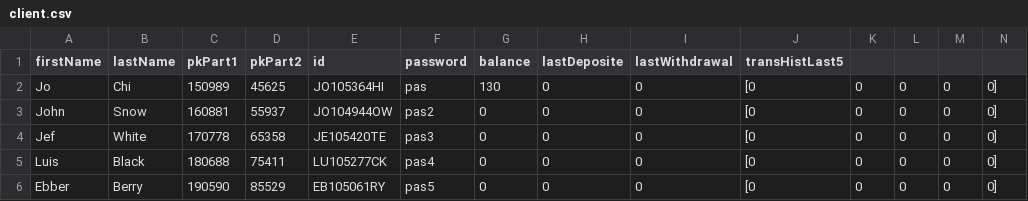
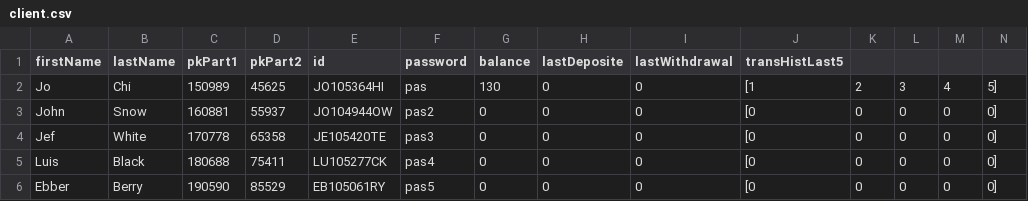
Before and after one commit to emils-b/e-bank_java_basics, a CSV file: client.csv, drawn as a sheet.

```diff
--- a/client.csv
+++ b/client.csv
@@ -1,3 +1,3 @@
 firstName,lastName,pkPart1,pkPart2,id,password,balance,lastDeposite,lastWithdrawal,transHistLast5,,,,
-Jo,Chi,150989,45625,JO105364HI,pas,130,0,0,[0,0,0,0, 0]
+Jo,Chi,150989,45625,JO105364HI,pas,130,0,0,[1,2,3,4, 5]
 John,Snow,160881,55937,JO104944OW,pas2,0,0,0,[0,0,0,0, 0]
```
Also changed, not shown: 1 other file.
